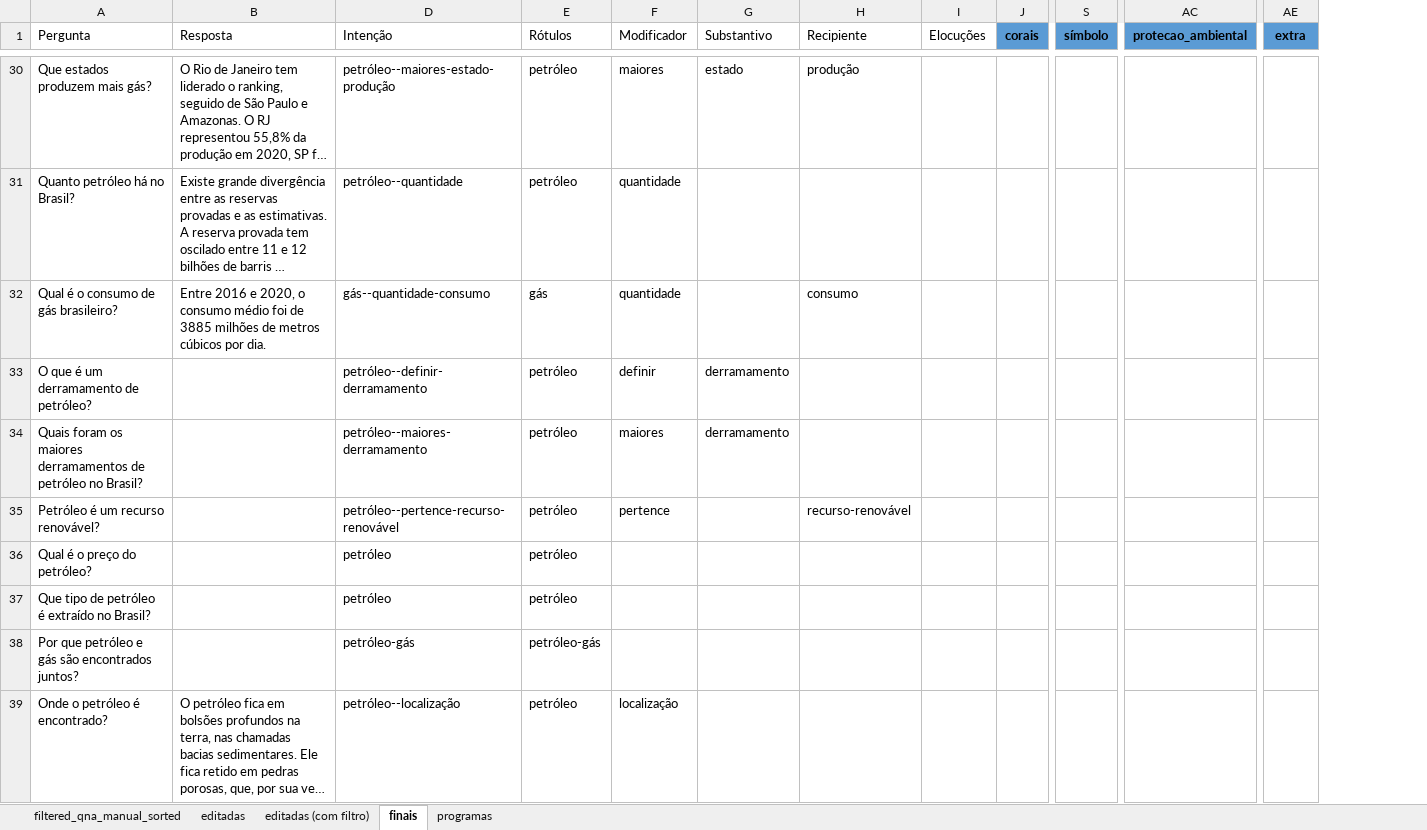
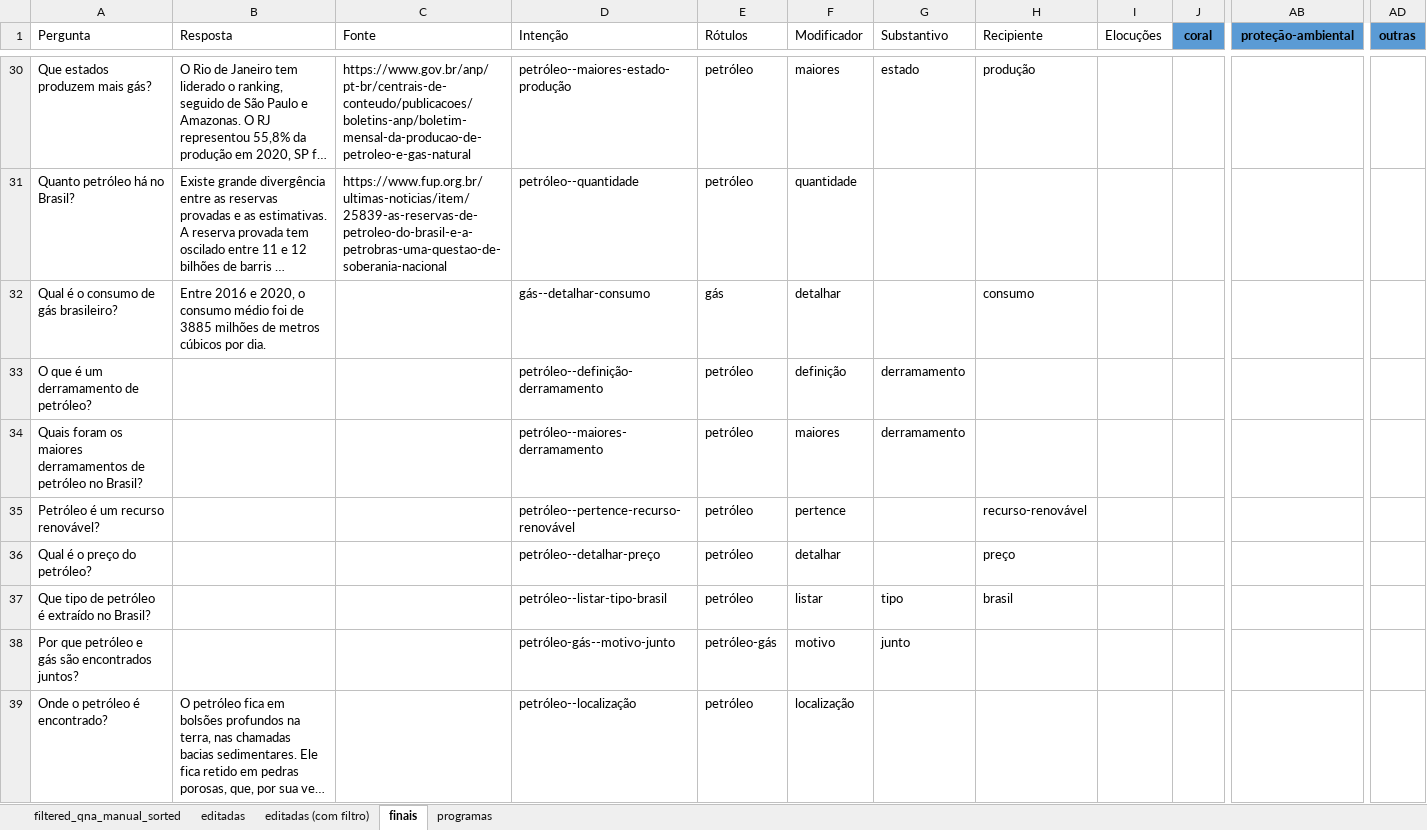
Before and after one commit to VictBenito/chatbot-Victor-Paulo, an Excel workbook: results/Perguntas.xlsx, sheet finais, drawn as a sheet; only a part is shown, gaps mark what is left out; long unchanged cells end in …; values as stored, in another font and other column widths than the file's, no borders; conditional formats not drawn; removed rows and columns are numbered as before the commit, all else as after; the diff covers the shown part only; the diff names each change by its address in the sheet, - before the commit and + after, or states it on an @@ line.

```diff
--- a/results/Perguntas.xlsx (sheet finais)
+++ b/results/Perguntas.xlsx (sheet finais)
@@ column C (Fonte) unhidden, rows 30-31: https://www.gov.br/anp/pt-br/centrais-de-conteudo/publicacoes/boletins-anp/boletim-mensal-da-producao-de-petroleo-e-gas-natural | https://www.fup.org.br/ultimas-noticias/item/25839-as-reservas-de-petroleo-do-brasil-e-a-petrobras-uma-questao-de-soberania-nacional @@
-column S (símbolo), empty
-J1: corais
+J1: coral
-AB1: protecao_ambiental
+AB1: proteção-ambiental
-AD1: extra
+AD1: outras
-D32 (Intenção): gás--quantidade-consumo
+D32 (Intenção): gás--detalhar-consumo
-F32 (Modificador): quantidade
+F32 (Modificador): detalhar
-D33 (Intenção): petróleo--definir-derramamento
+D33 (Intenção): petróleo--definição-derramamento
-F33 (Modificador): definir
+F33 (Modificador): definição
-D36 (Intenção): petróleo
+D36 (Intenção): petróleo--detalhar-preço
-F36 (Modificador): (empty)
+F36 (Modificador): detalhar
-H36 (Recipiente): (empty)
+H36 (Recipiente): preço
-D37 (Intenção): petróleo
+D37 (Intenção): petróleo--listar-tipo-brasil
-F37 (Modificador): (empty)
+F37 (Modificador): listar
-G37 (Substantivo): (empty)
+G37 (Substantivo): tipo
-H37 (Recipiente): (empty)
+H37 (Recipiente): brasil
-D38 (Intenção): petróleo-gás
+D38 (Intenção): petróleo-gás--motivo-junto
-F38 (Modificador): (empty)
+F38 (Modificador): motivo
-G38 (Substantivo): (empty)
+G38 (Substantivo): junto
```
Also changed, not shown: 2 added rows, 5 removed rows, 328 edited cells and cell formats elsewhere in this sheet, formulas that keep their value, 3 other files.
